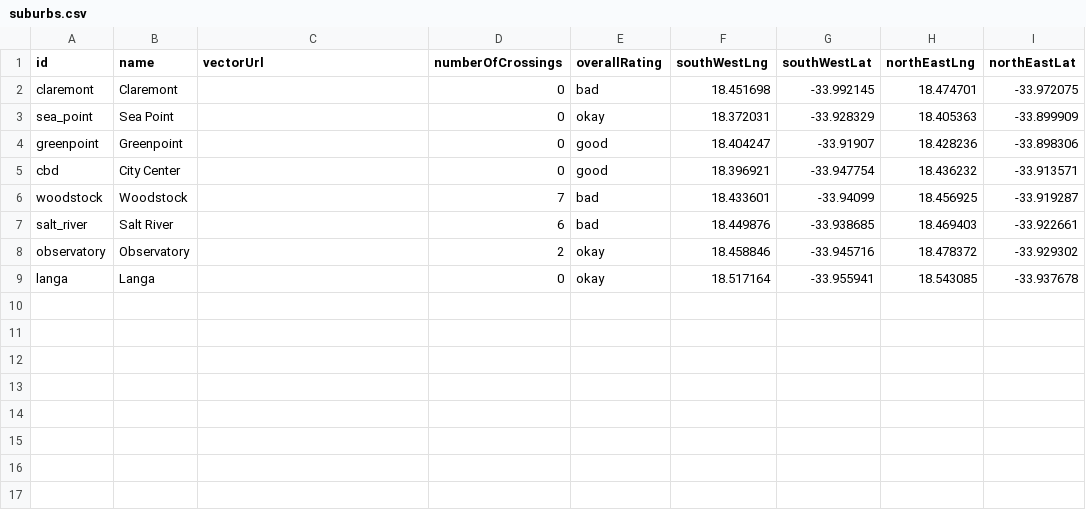
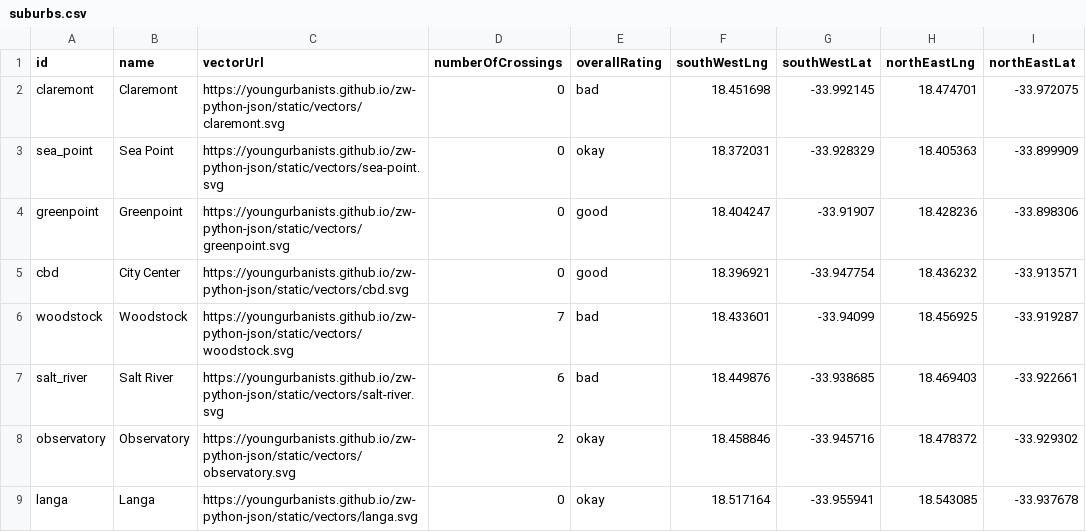
Before and after one commit to youngurbanists/zw-python-json, a CSV file: suburbs.csv, drawn as a sheet.

Commit message:
Add static content

```diff
--- a/suburbs.csv
+++ b/suburbs.csv
@@ -1,9 +1,9 @@
 id,name,vectorUrl,numberOfCrossings,overallRating,southWestLng,southWestLat,northEastLng,northEastLat
-claremont,Claremont,,0,bad,18.451698,-33.992145,18.474701,-33.972075
-sea_point,Sea Point,,0,okay,18.372031,-33.928329,18.405363,-33.899909
-greenpoint,Greenpoint,,0,good,18.404247,-33.91907,18.428236,-33.898306
-cbd,City Center,,0,good,18.396921,-33.947754,18.436232,-33.913571
-woodstock,Woodstock,,7,bad,18.433601,-33.94099,18.456925,-33.919287
-salt_river,Salt River,,6,bad,18.449876,-33.938685,18.469403,-33.922661
-observatory,Observatory,,2,okay,18.458846,-33.945716,18.478372,-33.929302
-langa,Langa,,0,okay,18.517164,-33.955941,18.543085,-33.937678
+claremont,Claremont,https://youngurbanists.github.io/zw-python-json/static/vectors/claremont.svg,0,bad,18.451698,-33.992145,18.474701,-33.972075
+sea_point,Sea Point,https://youngurbanists.github.io/zw-python-json/static/vectors/sea-point.svg,0,okay,18.372031,-33.928329,18.405363,-33.899909
+greenpoint,Greenpoint,https://youngurbanists.github.io/zw-python-json/static/vectors/greenpoint.svg,0,good,18.404247,-33.91907,18.428236,-33.898306
+cbd,City Center,https://youngurbanists.github.io/zw-python-json/static/vectors/cbd.svg,0,good,18.396921,-33.947754,18.436232,-33.913571
+woodstock,Woodstock,https://youngurbanists.github.io/zw-python-json/static/vectors/woodstock.svg,7,bad,18.433601,-33.94099,18.456925,-33.919287
+salt_river,Salt River,https://youngurbanists.github.io/zw-python-json/static/vectors/salt-river.svg,6,bad,18.449876,-33.938685,18.469403,-33.922661
+observatory,Observatory,https://youngurbanists.github.io/zw-python-json/static/vectors/observatory.svg,2,okay,18.458846,-33.945716,18.478372,-33.929302
+langa,Langa,https://youngurbanists.github.io/zw-python-json/static/vectors/langa.svg,0,okay,18.517164,-33.955941,18.543085,-33.937678
```
Also changed, not shown: 7 other files.
